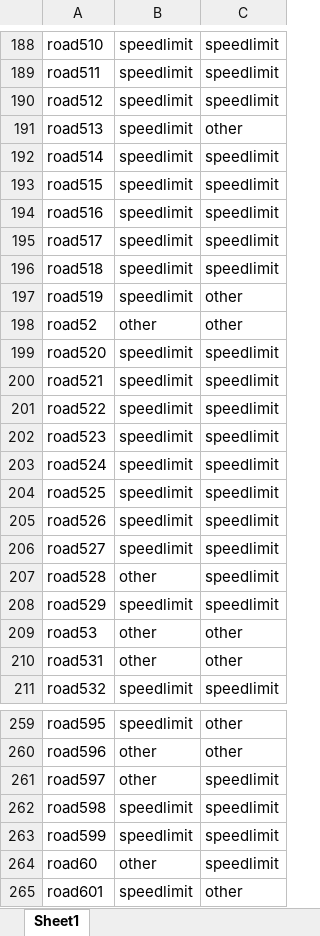
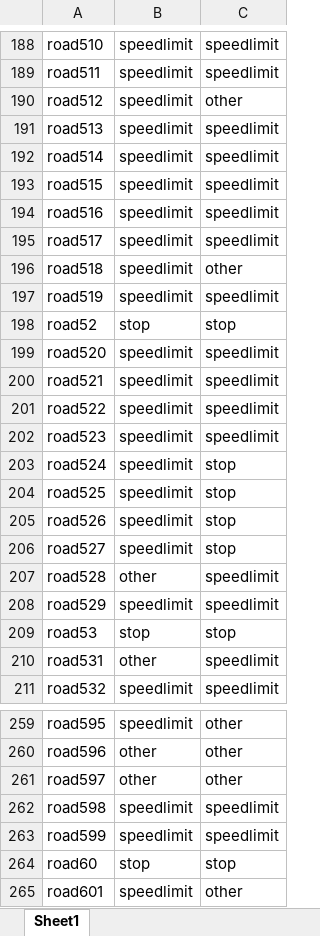
Before and after one commit to flaviacarvalhido/MEIC-VC, an Excel workbook: RoadSigns.xlsx, sheet Sheet1, drawn as a sheet; only a part is shown, gaps mark what is left out; values as stored, in another font and other column widths than the file's, no borders; the diff covers the shown part only; the diff names each change by its address in the sheet, - before the commit and + after, or states it on an @@ line.

Commit message:
Basic Stop Algorithm add

```diff
--- a/RoadSigns.xlsx (sheet Sheet1)
+++ b/RoadSigns.xlsx (sheet Sheet1)
-C190: speedlimit
+C190: other
-C191: other
+C191: speedlimit
-C196: speedlimit
+C196: other
-C197: other
+C197: speedlimit
-B198: other
+B198: stop
-C198: other
+C198: stop
-C203:C206: speedlimit
+C203:C206: stop
-B209: other
+B209: stop
-C209: other
+C209: stop
-C210: other
+C210: speedlimit
-C261: speedlimit
+C261: other
-B264: other
+B264: stop
-C264: speedlimit
+C264: stop
```
Also changed, not shown: 136 edited cells elsewhere in this sheet, 1 other file.
